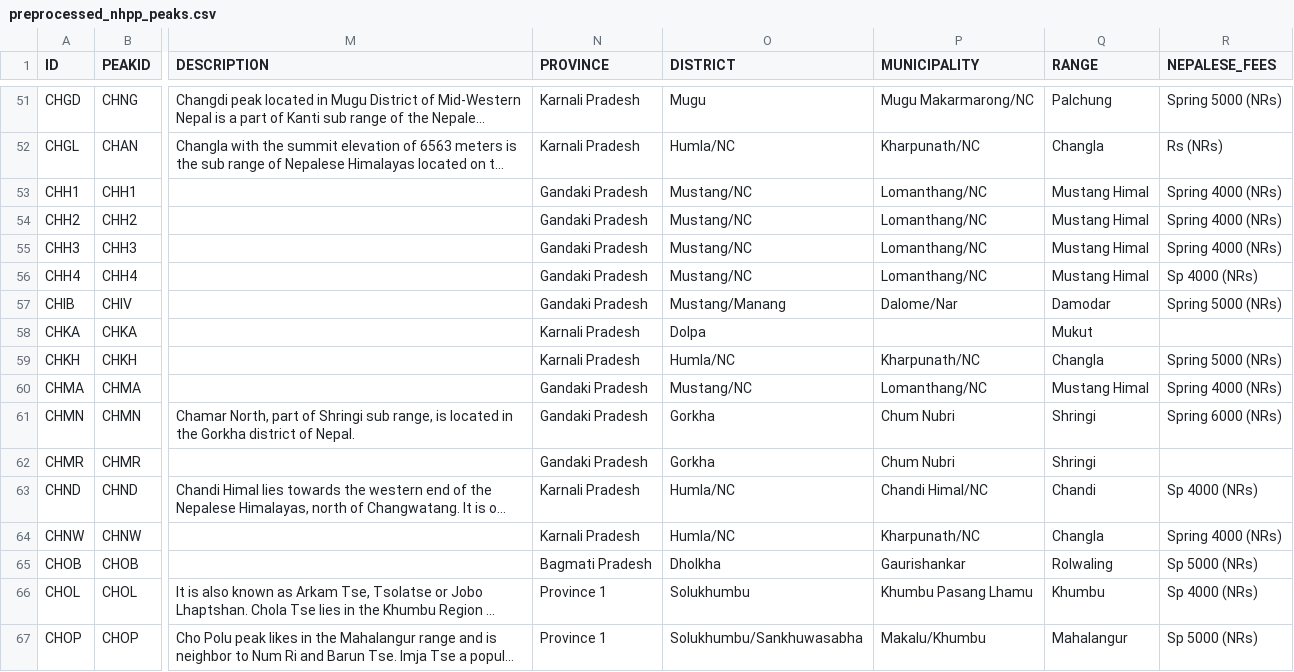
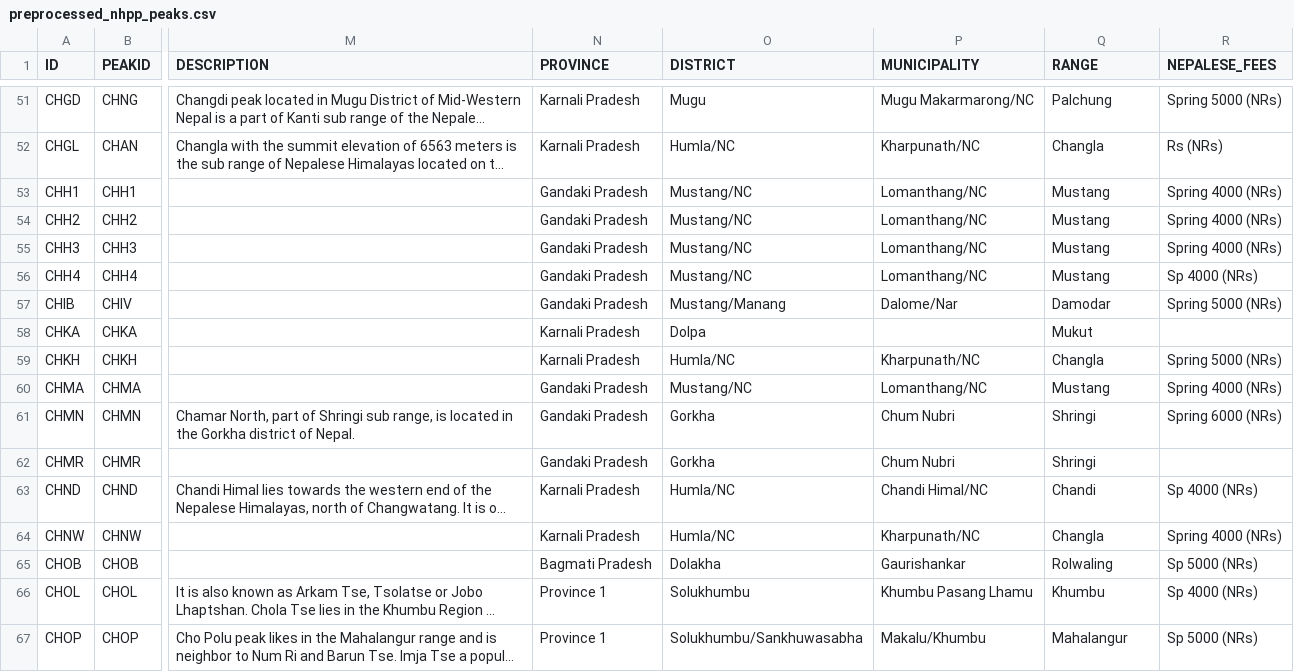
Before and after one commit to sjtalkar/capstone_dashboard, a CSV file: src/data/nhpp/preprocessed_nhpp_peaks.csv, drawn as a sheet; only a part is shown, gaps mark what is left out; long unchanged cells end in …; the diff covers the shown part only; the diff names each change by its address in the sheet, - before the commit and + after, or states it on an @@ line.

Commit message:
updating nhpp data

```diff
--- a/src/data/nhpp/preprocessed_nhpp_peaks.csv
+++ b/src/data/nhpp/preprocessed_nhpp_peaks.csv
-Q53:Q56 (RANGE): Mustang Himal
+Q53:Q56 (RANGE): Mustang
-Q60 (RANGE): Mustang Himal
+Q60 (RANGE): Mustang
-O65 (DISTRICT): Dholkha
+O65 (DISTRICT): Dolakha
```
Also changed, not shown: 6 added rows and 90 edited cells elsewhere in this file.
